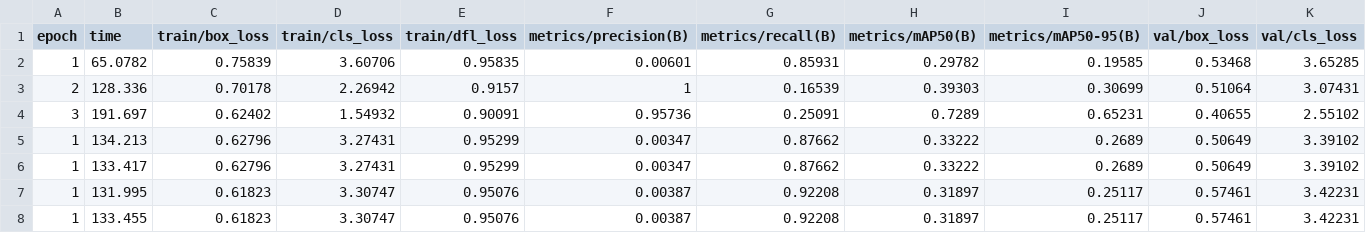
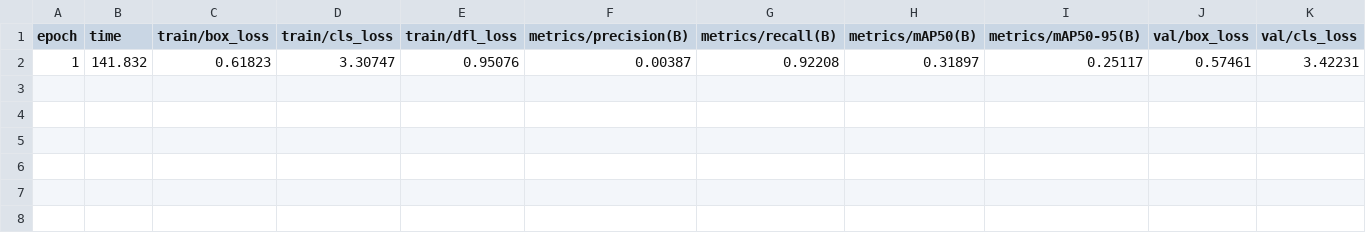
Before and after one commit to Injenus/Inj_Bot_3.0, a CSV file: runs/detect/fruit_detector/results.csv, drawn as a sheet; only a part is shown; removed rows and columns are numbered as before the commit, all else as after; rows hold the shown columns only; the diff names each change by its address in the sheet, - before the commit and + after, or states it on an @@ line.

```diff
--- a/runs/detect/fruit_detector/results.csv
+++ b/runs/detect/fruit_detector/results.csv
-row 2: 1 | 65.0782 | 0.75839 | 3.60706 | 0.95835 | 0.00601 | 0.85931 | 0.29782 | 0.19585 | 0.53468 | 3.65285
-row 3: 2 | 128.336 | 0.70178 | 2.26942 | 0.9157 | 1 | 0.16539 | 0.39303 | 0.30699 | 0.51064 | 3.07431
-row 4: 3 | 191.697 | 0.62402 | 1.54932 | 0.90091 | 0.95736 | 0.25091 | 0.7289 | 0.65231 | 0.40655 | 2.55102
-row 5: 1 | 134.213 | 0.62796 | 3.27431 | 0.95299 | 0.00347 | 0.87662 | 0.33222 | 0.2689 | 0.50649 | 3.39102
-row 6: 1 | 133.417 | 0.62796 | 3.27431 | 0.95299 | 0.00347 | 0.87662 | 0.33222 | 0.2689 | 0.50649 | 3.39102
-B2 (time): 131.995
+B2 (time): 141.832
-row 8: 1 | 133.455 | 0.61823 | 3.30747 | 0.95076 | 0.00387 | 0.92208 | 0.31897 | 0.25117 | 0.57461 | 3.42231
```
Also changed, not shown: 31 other files.
